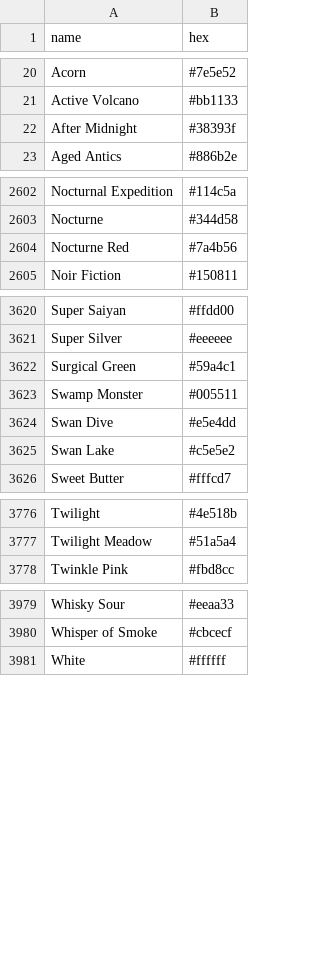
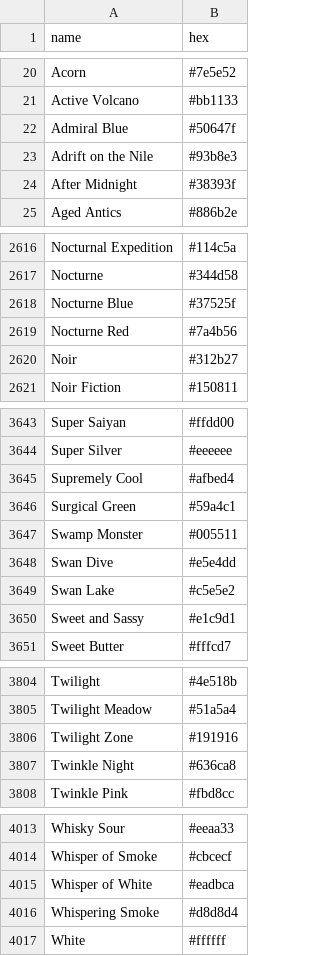
Before and after one commit to meodai/color-names, a CSV file: dist/colornames.bestof.csv, drawn as a sheet; only a part is shown, gaps mark what is left out; the diff covers the shown part only.

```diff
--- a/dist/colornames.bestof.csv
+++ b/dist/colornames.bestof.csv
@@ -21,2 +21,4 @@ Acorn,#7e5e52
 Active Volcano,#bb1133
+Admiral Blue,#50647f
+Adrift on the Nile,#93b8e3
 After Midnight,#38393f
@@ -2603,3 +2617,5 @@ Nocturnal Expedition,#114c5a
 Nocturne,#344d58
+Nocturne Blue,#37525f
 Nocturne Red,#7a4b56
+Noir,#312b27
 Noir Fiction,#150811
@@ -3621,2 +3644,3 @@ Super Saiyan,#ffdd00
 Super Silver,#eeeeee
+Supremely Cool,#afbed4
 Surgical Green,#59a4c1
@@ -3625,2 +3649,3 @@ Swan Dive,#e5e4dd
 Swan Lake,#c5e5e2
+Sweet and Sassy,#e1c9d1
 Sweet Butter,#fffcd7
@@ -3777,2 +3805,4 @@ Twilight,#4e518b
 Twilight Meadow,#51a5a4
+Twilight Zone,#191916
+Twinkle Night,#636ca8
 Twinkle Pink,#fbd8cc
@@ -3980,2 +4014,4 @@ Whisky Sour,#eeaa33
 Whisper of Smoke,#cbcecf
+Whisper of White,#eadbca
+Whispering Smoke,#d8d8d4
 White,#ffffff
```
Also changed, not shown: 26 added rows elsewhere in this file, dist/colornames.csv, src/colornames.csv, 21 other files.
